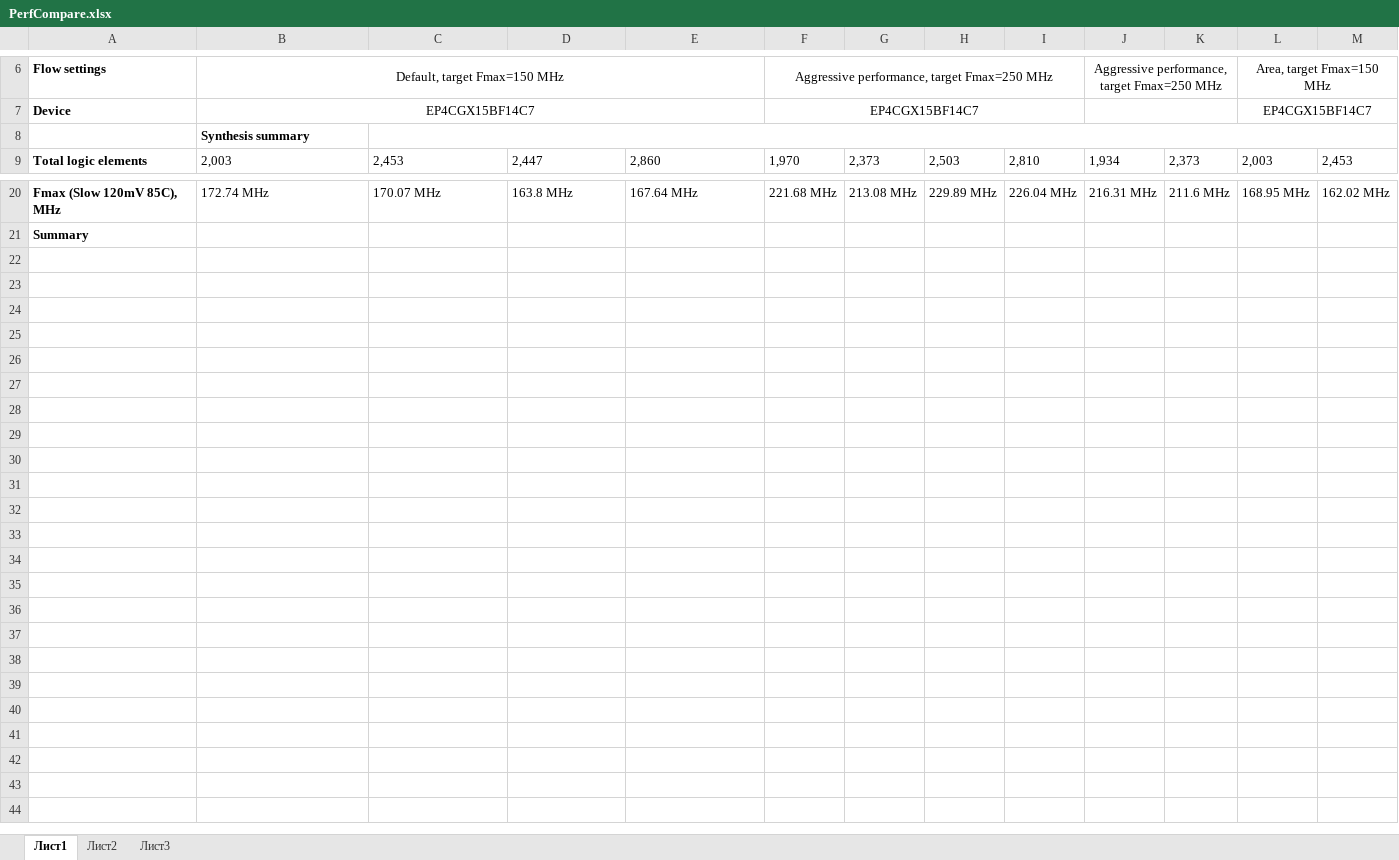
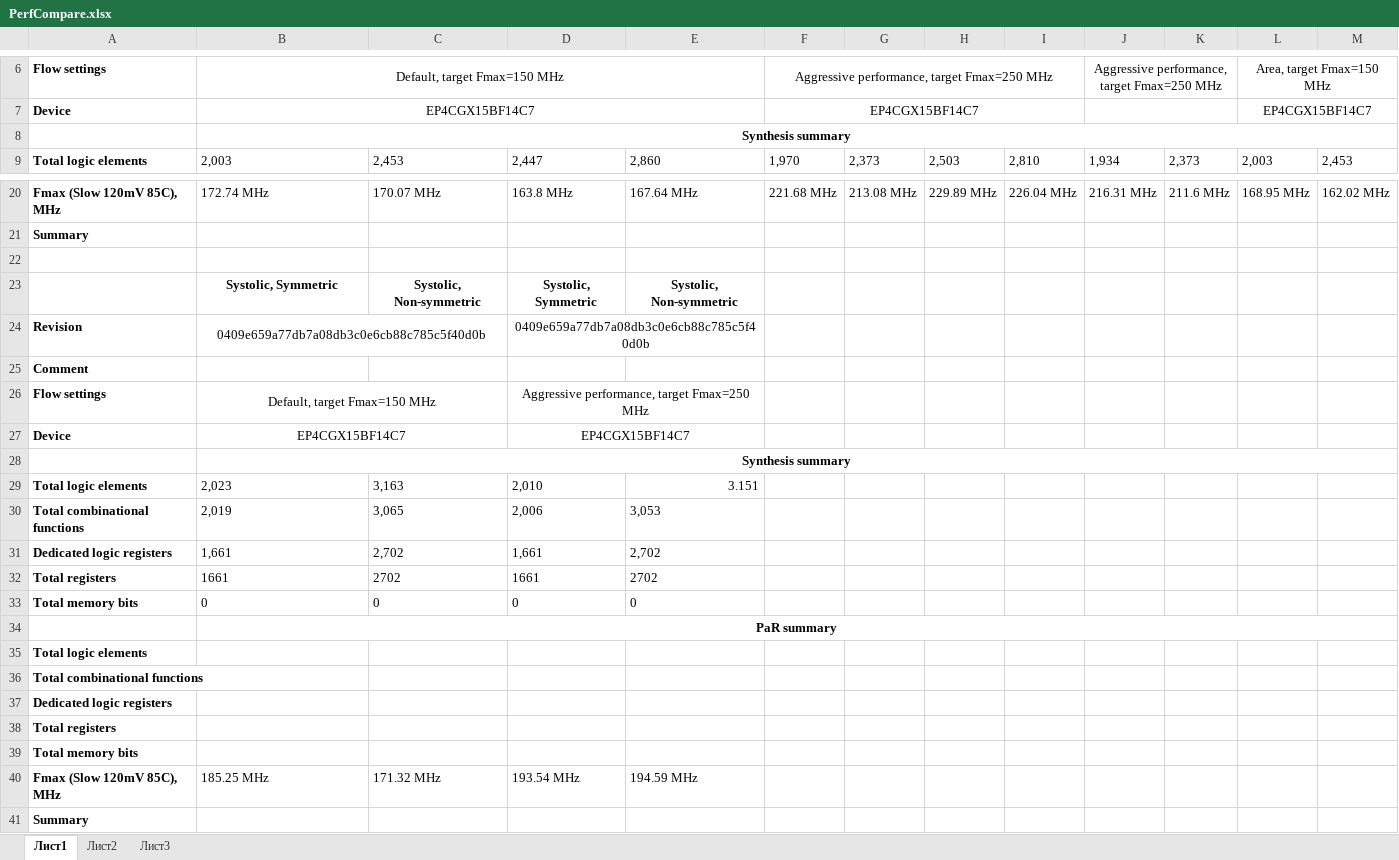
Before and after one commit to Leonid-SPB/FirFilter.Sv, an Excel workbook: doc/PerfCompare.xlsx, sheet Лист1, drawn as a sheet; only a part is shown, gaps mark what is left out; values as stored, in another font and other column widths than the file's, no borders; removed rows and columns are numbered as before the commit, all else as after; the diff names each change by its address in the sheet, - before the commit and + after, or states it on an @@ line.

Commit message:
updated PerfCompare.xlsx, changed compilation settings for systolic design

```diff
--- a/doc/PerfCompare.xlsx (sheet Лист1)
+++ b/doc/PerfCompare.xlsx (sheet Лист1)
-B8 alignment: left
+B8 alignment: center
+B8:M8 merged
-C8:M8 merged
+row 22: (empty)
+row 23:  | Systolic, Symmetric | Systolic, Non-symmetric | Systolic, Symmetric | Systolic, Non-symmetric
+row 24: Revision | 0409e659a77db7a08db3c0e6cb88c785c5f40d0b |  | 0409e659a77db7a08db3c0e6cb88c785c5f40d0b
+row 25: Comment
+row 26: Flow settings | Default, target Fmax=150 MHz |  | Aggressive performance, target Fmax=250 MHz
+row 27: Device | EP4CGX15BF14C7 |  | EP4CGX15BF14C7
+row 28:  | Synthesis summary
+row 29: Total logic elements | 2,023 | 3,163 | 2,010 | 3.151
+row 30: Total combinational functions | 2,019 | 3,065 | 2,006 | 3,053
+row 31: Dedicated logic registers | 1,661 | 2,702 | 1,661 | 2,702
+row 32: Total registers | 1661 | 2702 | 1661 | 2702
+row 33: Total memory bits | 0 | 0 | 0 | 0
+row 34:  | PaR summary
+row 35: Total logic elements
+row 36: Total combinational functions
+row 37: Dedicated logic registers
+row 38: Total registers
+row 39: Total memory bits
+row 40: Fmax (Slow 120mV 85C), MHz | 185.25 MHz | 171.32 MHz | 193.54 MHz | 194.59 MHz
+row 41: Summary
```
Also changed, not shown: 4 other files.
